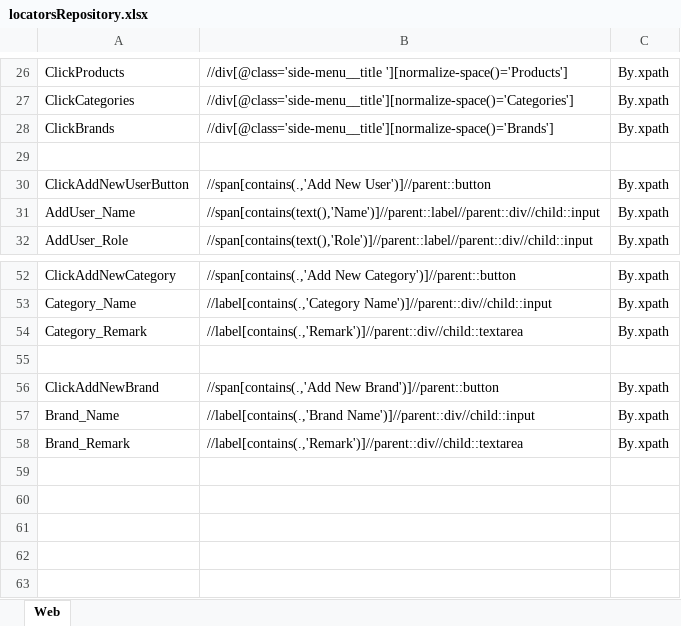
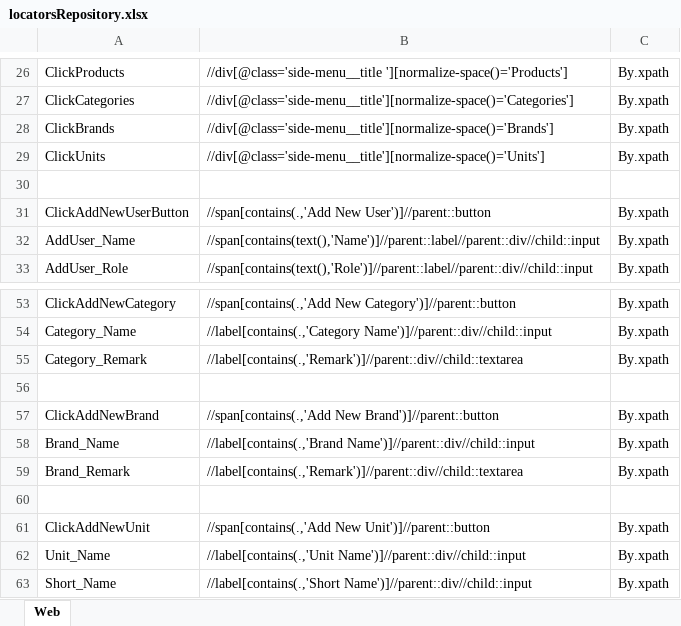
Before and after one commit to samindyauv/Order_Management_System_Automation, an Excel workbook: data/locatorsRepository.xlsx, sheet Web, drawn as a sheet; only a part is shown, gaps mark what is left out; values as stored, in another font and other column widths than the file's, no borders; the diff names each change by its address in the sheet, - before the commit and + after, or states it on an @@ line.

Commit message:
Search Unit

```diff
--- a/data/locatorsRepository.xlsx (sheet Web)
+++ b/data/locatorsRepository.xlsx (sheet Web)
+row 29: ClickUnits | //div[@class='side-menu__title'][normalize-space()='Units'] | By.xpath
+row 60: (empty)
+row 61: ClickAddNewUnit | //span[contains(.,'Add New Unit')]//parent::button | By.xpath
+row 62: Unit_Name | //label[contains(.,'Unit Name')]//parent::div//child::input | By.xpath
+row 63: Short_Name | //label[contains(.,'Short Name')]//parent::div//child::input | By.xpath
```
Also changed, not shown: 2 other files.
